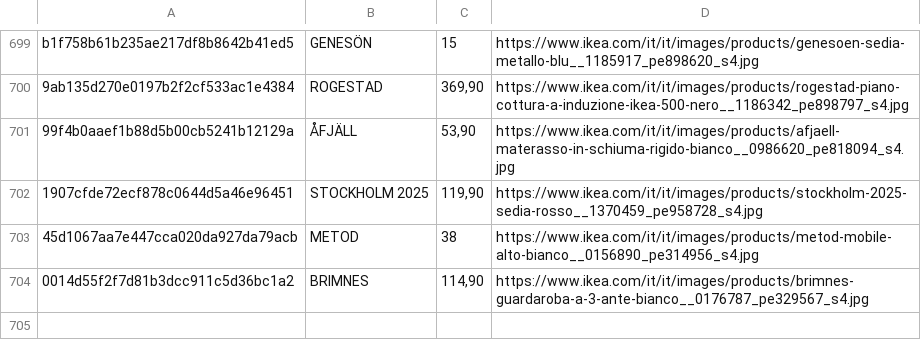
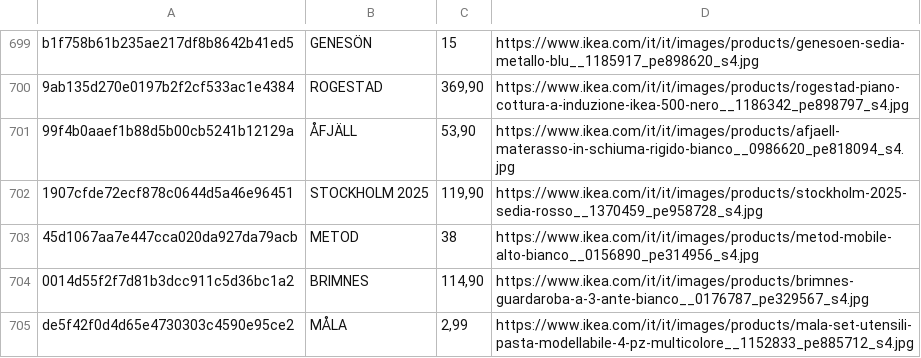
Before and after one commit to flanzuise00-tech/Ikea_NAP, a CSV file: prodotti_visti.csv, drawn as a sheet; only a part is shown, gaps mark what is left out.

```diff
--- a/prodotti_visti.csv
+++ b/prodotti_visti.csv
@@ -704 +704,2 @@ b1f758b61b235ae217df8b8642b41ed5,GENESÖN,15,https://www.ikea.com/it/it/images/p
 0014d55f2f7d81b3dcc911c5d36bc1a2,BRIMNES,"114,90",https://www.ikea.com/it/it/images/products/brimnes-guardaroba-a-3-ante-bianco__0176787_pe329567_s4.jpg
+de5f42f0d4d65e4730303c4590e95ce2,MÅLA,"2,99",https://www.ikea.com/it/it/images/products/mala-set-utensili-pasta-modellabile-4-pz-multicolore__1152833_pe885712_s4.jpg
```
